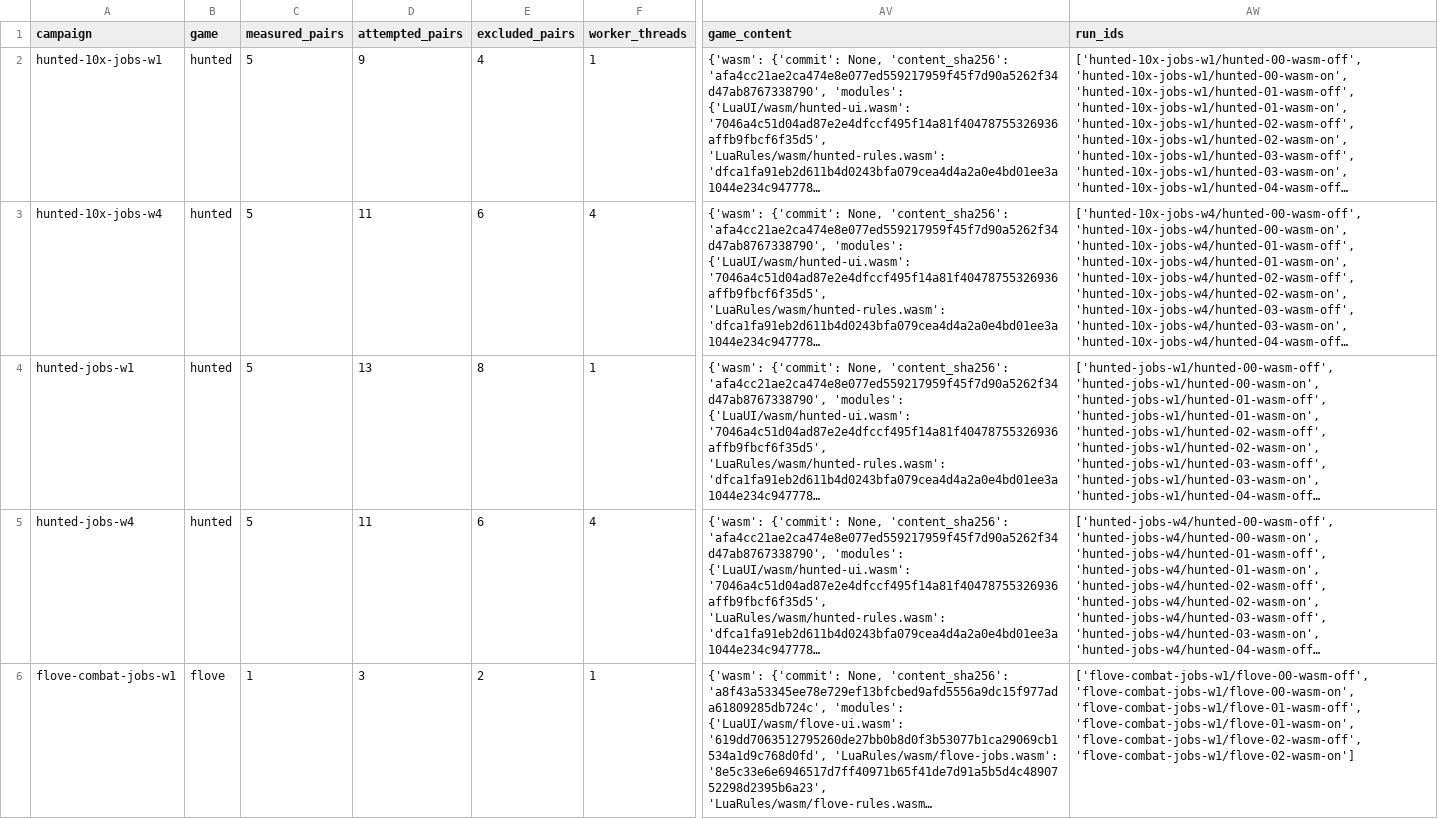
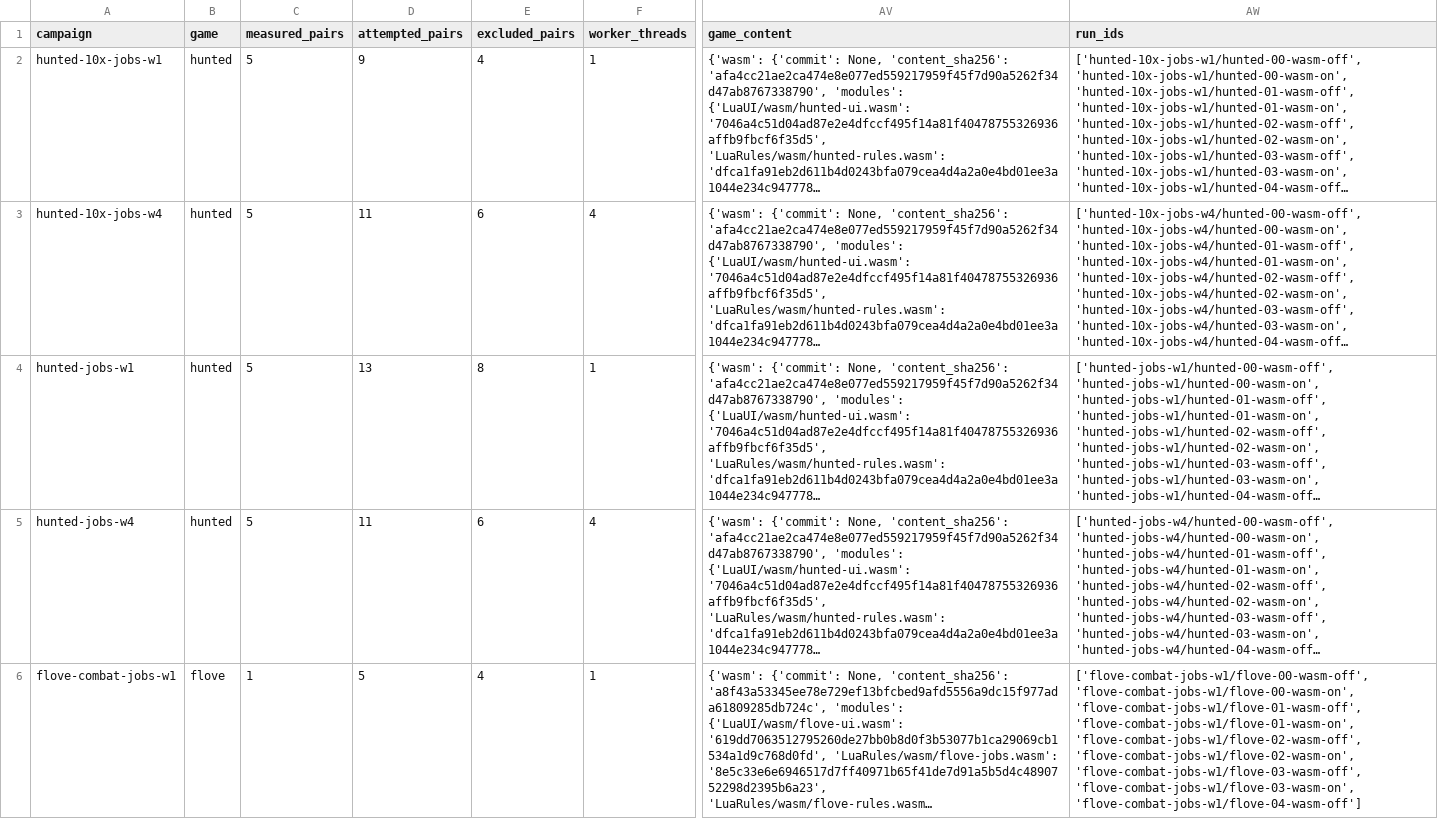
Before and after one commit to gajop/springcabal-dev, a CSV file: docs/benchmarks/2026-10-26/current/jobs.csv, drawn as a sheet; only a part is shown, gaps mark what is left out; long unchanged cells end in …; the diff names each change by its address in the sheet, - before the commit and + after, or states it on an @@ line.

Commit message:
Refresh clean production benchmark progress

```diff
--- a/docs/benchmarks/2026-10-26/current/jobs.csv
+++ b/docs/benchmarks/2026-10-26/current/jobs.csv
-D6 (attempted_pairs): 3
+D6 (attempted_pairs): 5
-E6 (excluded_pairs): 2
+E6 (excluded_pairs): 4
-AW6 (run_ids): …'flove-combat-jobs-w1/flove-01-wasm-on', 'flove-combat-jobs-w1/flove-02-wasm-off', 'flove-combat-jobs-w1/flove-02-wasm-on']
+AW6 (run_ids): …'flove-combat-jobs-w1/flove-01-wasm-on', 'flove-combat-jobs-w1/flove-02-wasm-off', 'flove-combat-jobs-w1/flove-02-wasm-on', 'flove-combat-jobs-w1/flove-03-wasm-off', 'flove-combat-jobs-w1/flove-03-wasm-on', 'flove-combat-jobs-w1/flove-04-wasm-off']
```
Also changed, not shown: 6 other files.
